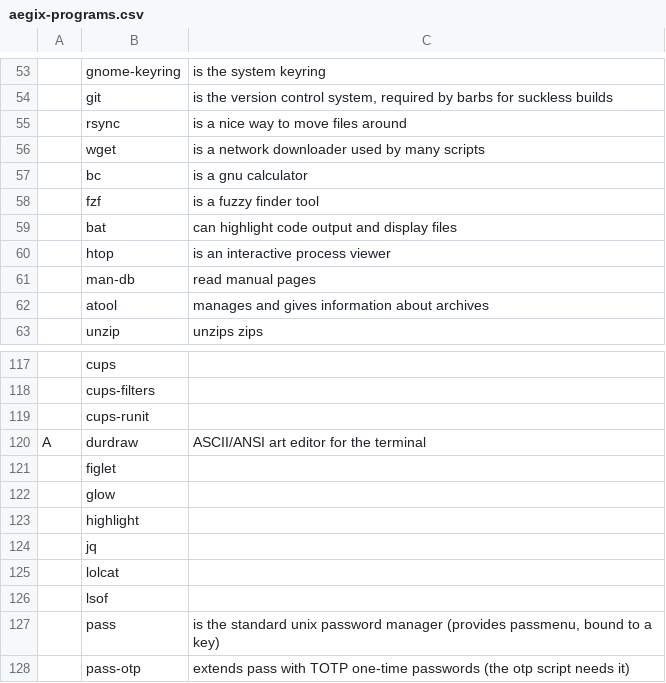
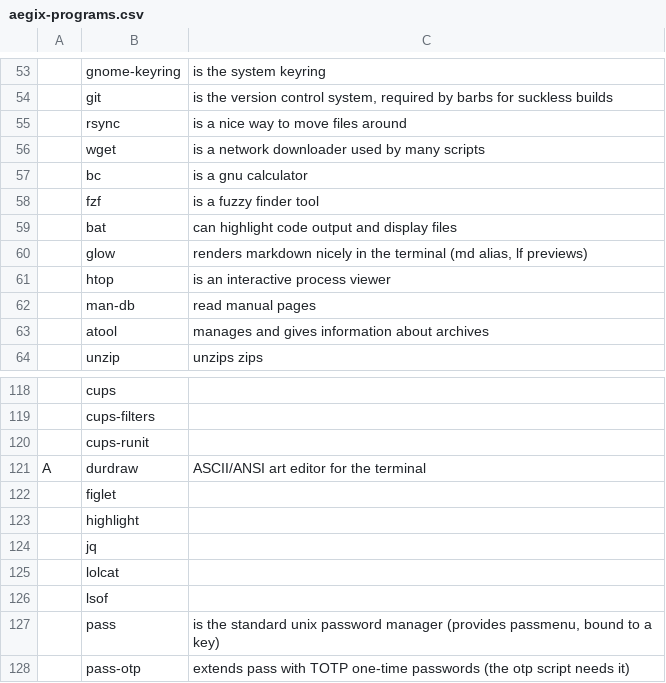
Before and after one commit to AegixLinux/aegixlinux, a CSV file: iso-profile/live-overlay/root/aegix-programs.csv, drawn as a sheet; only a part is shown, gaps mark what is left out.

```diff
--- a/iso-profile/live-overlay/root/aegix-programs.csv
+++ b/iso-profile/live-overlay/root/aegix-programs.csv
@@ -59,2 +59,3 @@
 ,bat,"can highlight code output and display files"
+,glow,"renders markdown nicely in the terminal (md alias, lf previews)"
 ,htop,"is an interactive process viewer"
@@ -121,3 +122,2 @@ A,durdraw,"ASCII/ANSI art editor for the terminal"
 ,figlet,""
-,glow,""
 ,highlight,""
```
Also changed, not shown: 4 other files.
